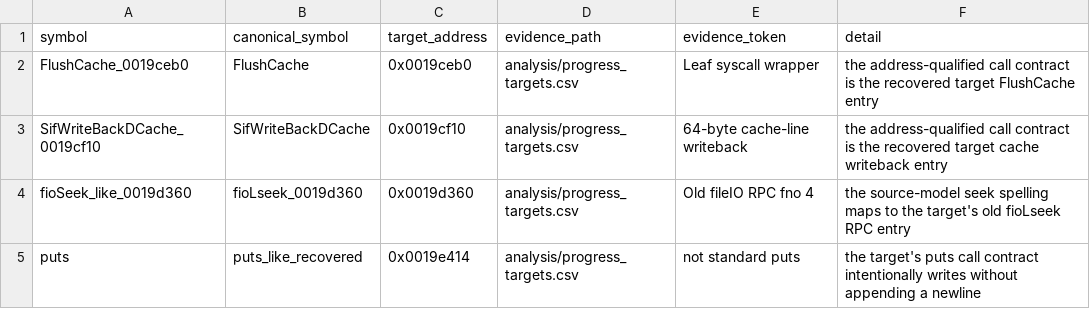
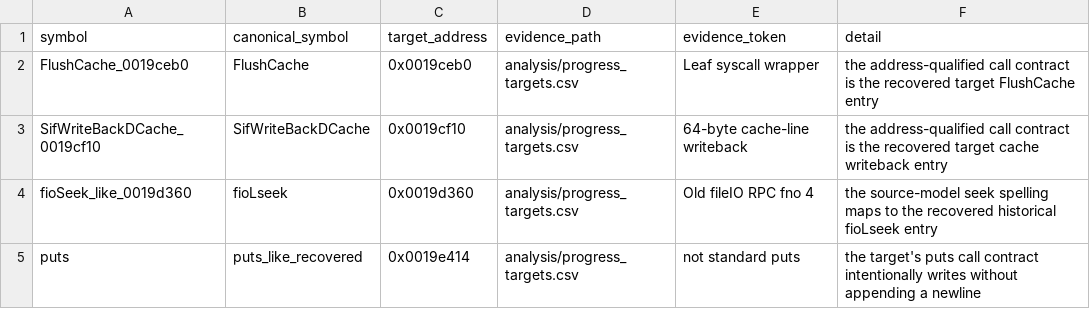
Before and after one commit to ReyFxck/SNESstation-Decomp, a TSV file: analysis/link_identity/link_contract_reviews.tsv, drawn as a sheet.

Commit message:
point FILEIO seek review at historical source symbol

```diff
--- a/analysis/link_identity/link_contract_reviews.tsv
+++ b/analysis/link_identity/link_contract_reviews.tsv
@@ -3,3 +3,3 @@ FlushCache_0019ceb0	FlushCache	0x0019ceb0	analysis/progress_targets.csv	Leaf sys
 SifWriteBackDCache_0019cf10	SifWriteBackDCache	0x0019cf10	analysis/progress_targets.csv	64-byte cache-line writeback	the address-qualified call contract is the recovered target cache writeback entry
-fioSeek_like_0019d360	fioLseek_0019d360	0x0019d360	analysis/progress_targets.csv	Old fileIO RPC fno 4	the source-model seek spelling maps to the target's old fioLseek RPC entry
+fioSeek_like_0019d360	fioLseek	0x0019d360	analysis/progress_targets.csv	Old fileIO RPC fno 4	the source-model seek spelling maps to the recovered historical fioLseek entry
 puts	puts_like_recovered	0x0019e414	analysis/progress_targets.csv	not standard puts	the target's puts call contract intentionally writes without appending a newline
```
